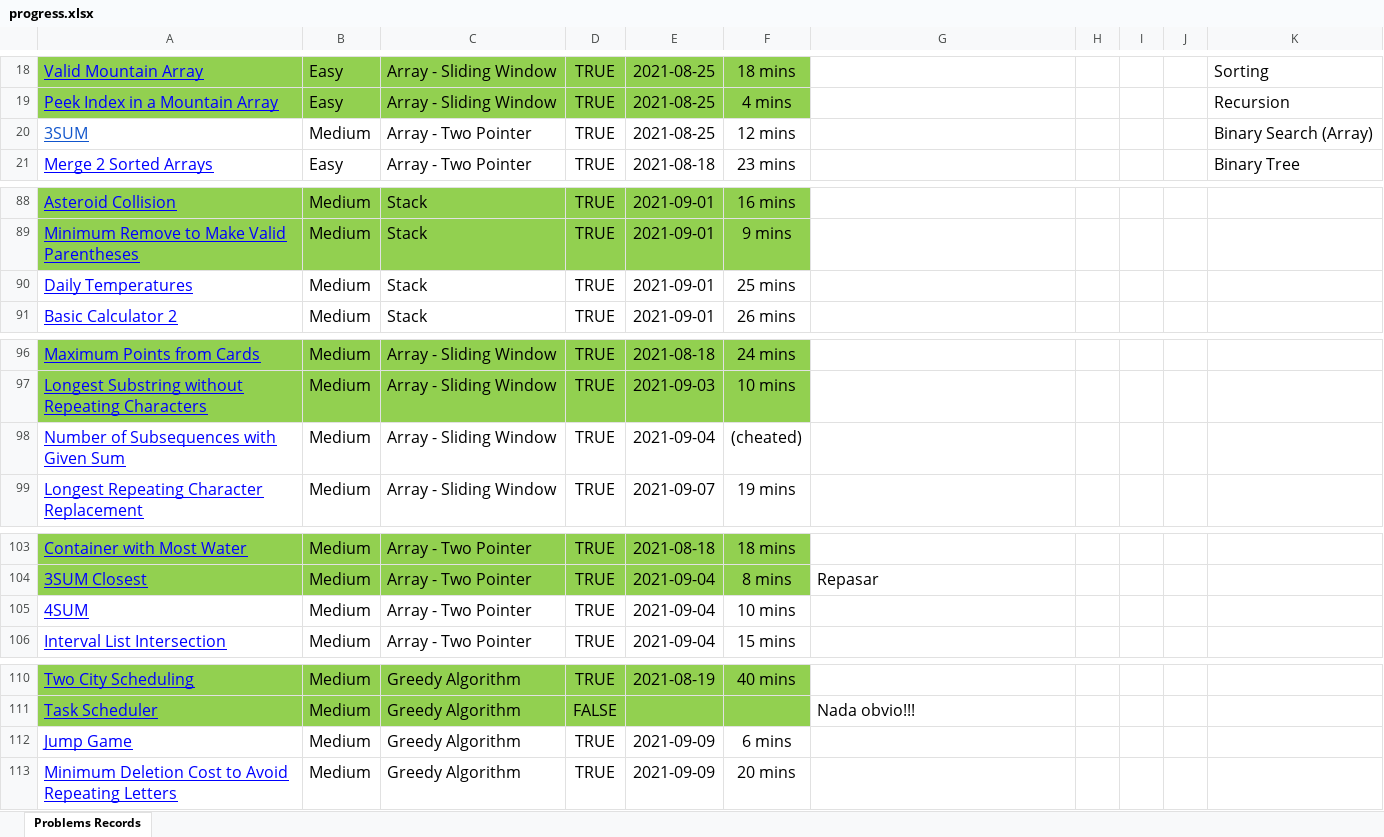
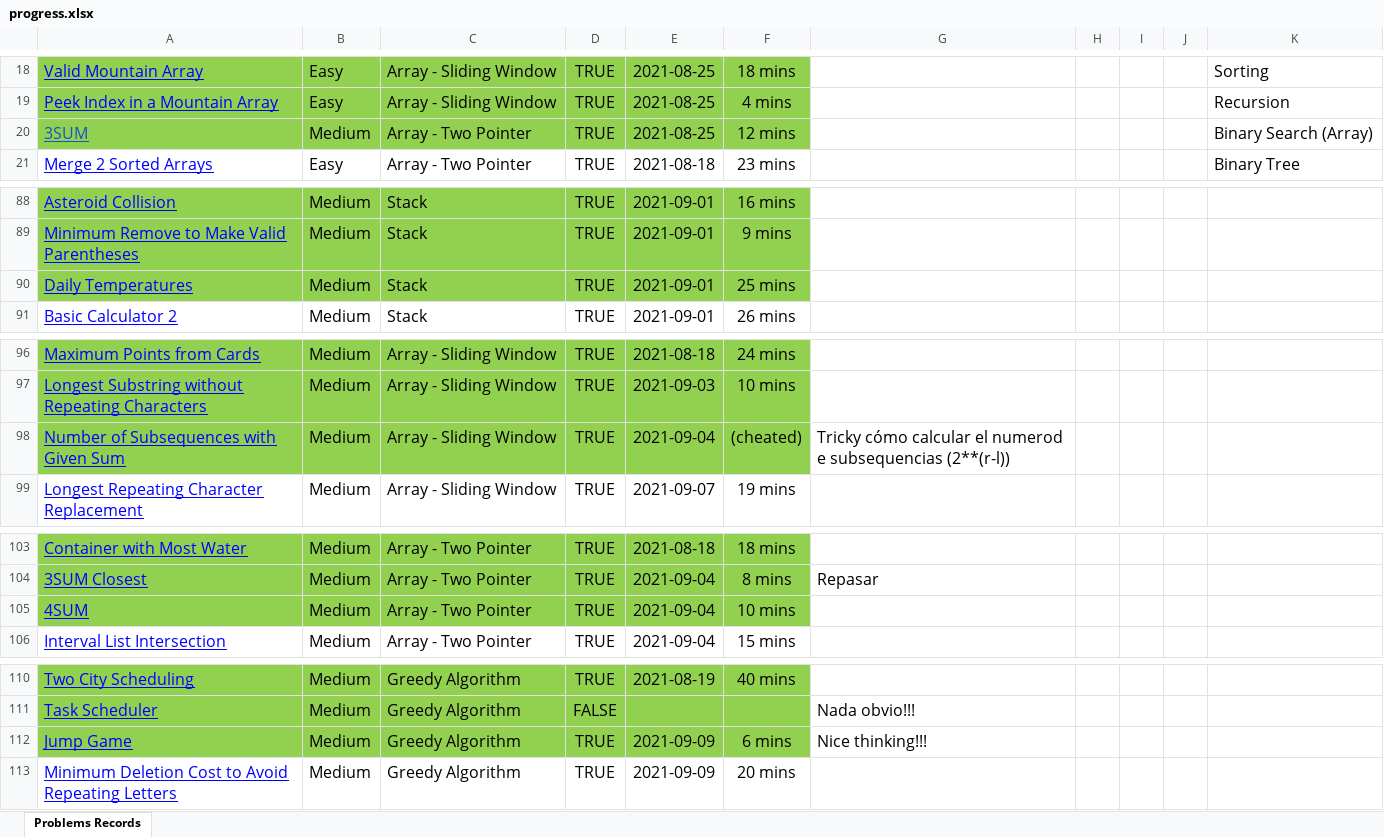
Before and after one commit to aljimenez97/cracking_code, an Excel workbook: progress.xlsx, sheet Problems Records, drawn as a sheet; only a part is shown, gaps mark what is left out; values as stored, in another font and other column widths than the file's, no borders; the diff covers the shown part only; the diff names each change by its address in the sheet, - before the commit and + after, or states it on an @@ line.

```diff
--- a/progress.xlsx (sheet Problems Records)
+++ b/progress.xlsx (sheet Problems Records)
-A20:F20 fill: none
+A20:F20 fill: #92D050
-A90:F90 fill: none
+A90:F90 fill: #92D050
-A98:F98 fill: none
+A98:F98 fill: #92D050
-G98: (empty)
+G98: Tricky cómo calcular el numerod e subsequencias (2**(r-l))
-A105:F105 fill: none
+A105:F105 fill: #92D050
-A112:F112 fill: none
+A112:F112 fill: #92D050
-G112: (empty)
+G112: Nice thinking!!!
```
Also changed, not shown: cell formats elsewhere in this sheet, 2 other files.
